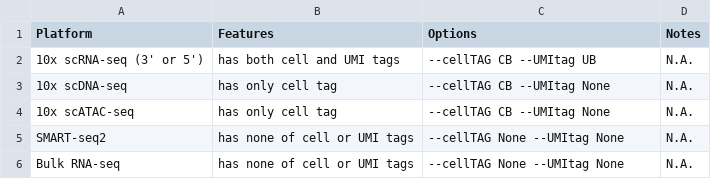
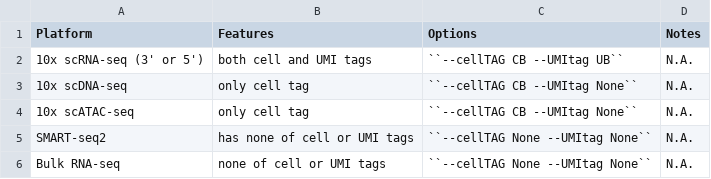
Before and after one commit to single-cell-genetics/cellsnp-lite, a CSV file: docs/tables/cellsnp-lite_options_for_various_omics.csv, drawn as a sheet.

Commit message:
manual: minor update csv-table

```diff
--- a/docs/tables/cellsnp-lite_options_for_various_omics.csv
+++ b/docs/tables/cellsnp-lite_options_for_various_omics.csv
@@ -1,6 +1,6 @@
 Platform,Features,Options,Notes
-10x scRNA-seq (3' or 5'),has both cell and UMI tags,--cellTAG CB --UMItag UB,N.A.
-10x scDNA-seq,has only cell tag,--cellTAG CB --UMItag None,N.A.
-10x scATAC-seq,has only cell tag,--cellTAG CB --UMItag None,N.A.
-SMART-seq2,has none of cell or UMI tags,--cellTAG None --UMItag None,N.A.
-Bulk RNA-seq,has none of cell or UMI tags,--cellTAG None --UMItag None,N.A.
+10x scRNA-seq (3' or 5'),both cell and UMI tags,``--cellTAG CB --UMItag UB``,N.A.
+10x scDNA-seq,only cell tag,``--cellTAG CB --UMItag None``,N.A.
+10x scATAC-seq,only cell tag,``--cellTAG CB --UMItag None``,N.A.
+SMART-seq2,has none of cell or UMI tags,``--cellTAG None --UMItag None``,N.A.
+Bulk RNA-seq,none of cell or UMI tags,``--cellTAG None --UMItag None``,N.A.
```
Also changed, not shown: 1 other file.
